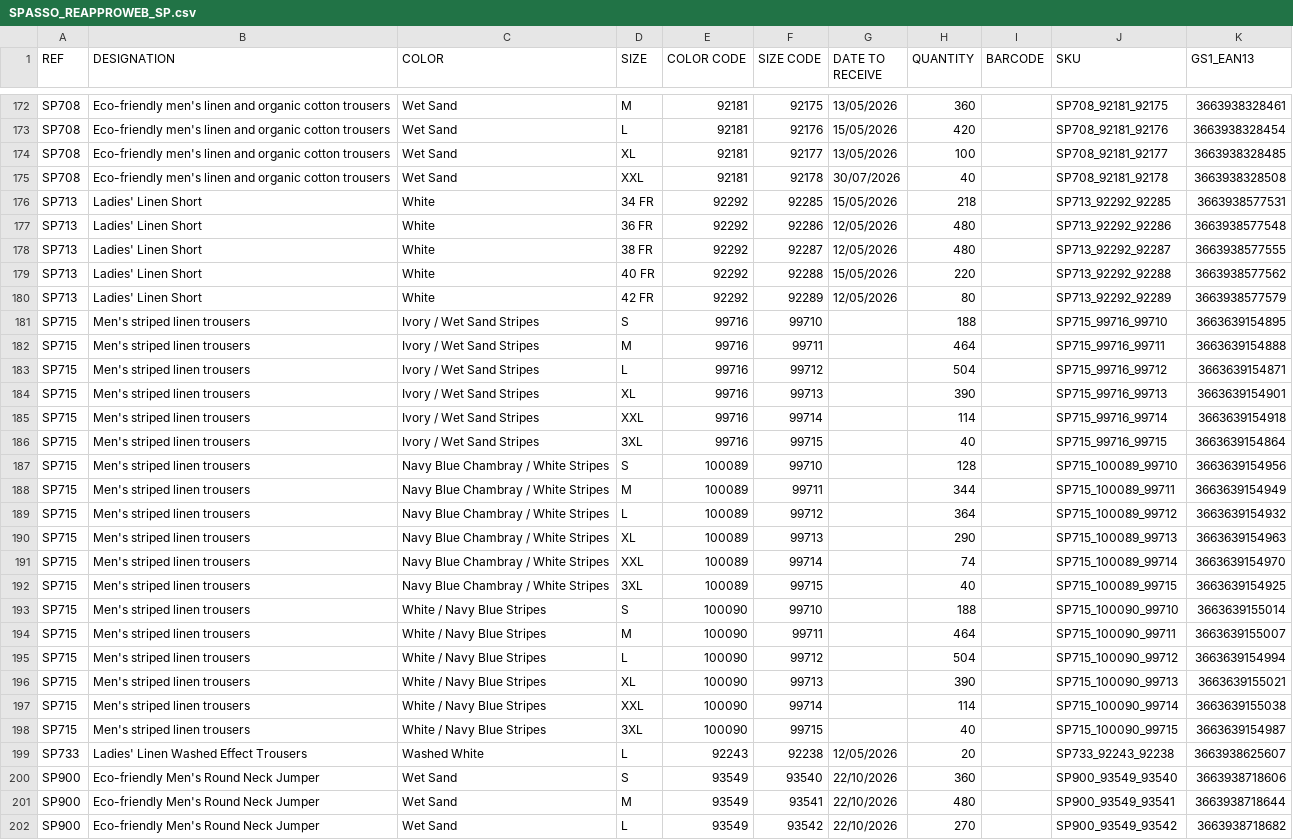
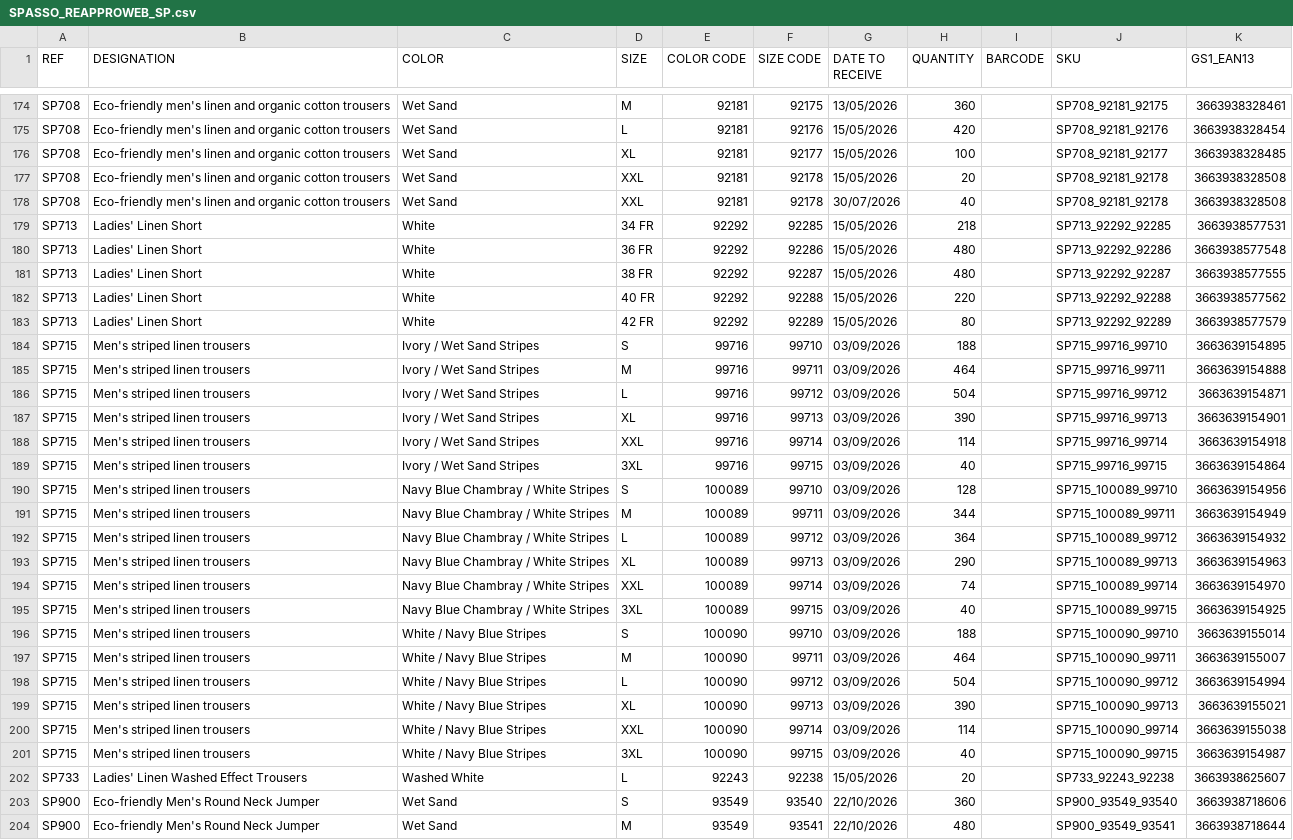
Before and after one commit to PerrinT31/Spasso, a CSV file: public/SPASSO_REAPPROWEB_SP.csv, drawn as a sheet; only a part is shown, gaps mark what is left out; the shorter side is filled out with more unchanged rows; addresses are those after the commit; the diff covers the shown part only; the diff names each change by its address in the sheet, - before the commit and + after, or states it on an @@ line.

```diff
--- a/public/SPASSO_REAPPROWEB_SP.csv
+++ b/public/SPASSO_REAPPROWEB_SP.csv
-G176 (DATE TO RECEIVE): 13/05/2026
+G176 (DATE TO RECEIVE): 15/05/2026
+row 177: SP708 | Eco-friendly men's linen and organic cotton trousers | Wet Sand | XXL | 92181 | 92178 | 15/05/2026 | 20 |  | SP708_92181_92178 | 3663938328508
-G180:G181 (DATE TO RECEIVE): 12/05/2026
+G180:G181 (DATE TO RECEIVE): 15/05/2026
-G183 (DATE TO RECEIVE): 12/05/2026
+G183 (DATE TO RECEIVE): 15/05/2026
-G184:G201 (DATE TO RECEIVE): (empty)
+G184:G201 (DATE TO RECEIVE): 03/09/2026
-G202 (DATE TO RECEIVE): 12/05/2026
+G202 (DATE TO RECEIVE): 15/05/2026
```
Also changed, not shown: 5 added rows, 3 removed rows and 75 edited cells elsewhere in this file.
